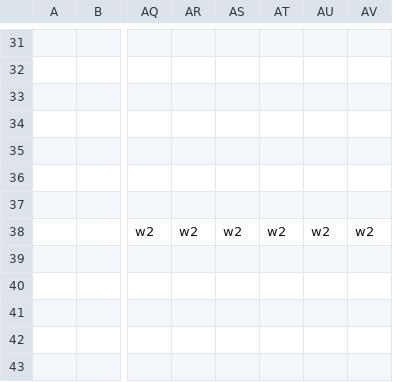
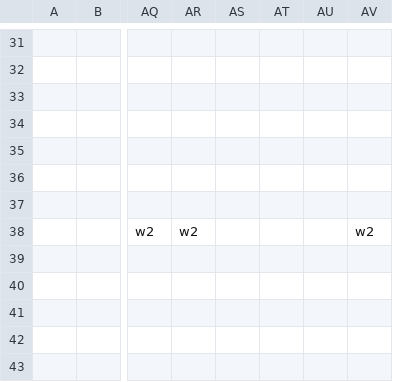
Before and after one commit to UoB-COMSM0110/2024-group-3, a CSV file: src/mapsCSV/H1.csv, drawn as a sheet; only a part is shown, gaps mark what is left out; the diff names each change by its address in the sheet, - before the commit and + after, or states it on an @@ line.

Commit message:
[feat]: Changed hard map to prevent insta death

```diff
--- a/src/mapsCSV/H1.csv
+++ b/src/mapsCSV/H1.csv
-AS38: w2
+AS38: (empty)
-AT38: w2
+AT38: (empty)
-AU38: w2
+AU38: (empty)
```
